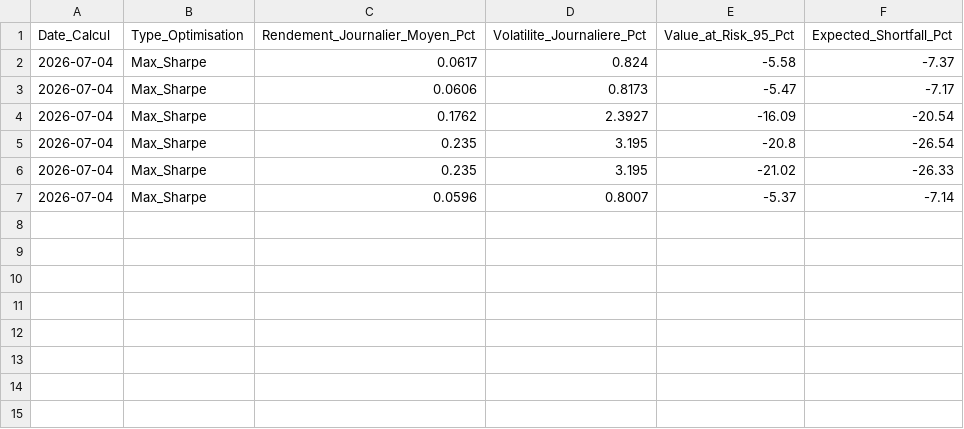
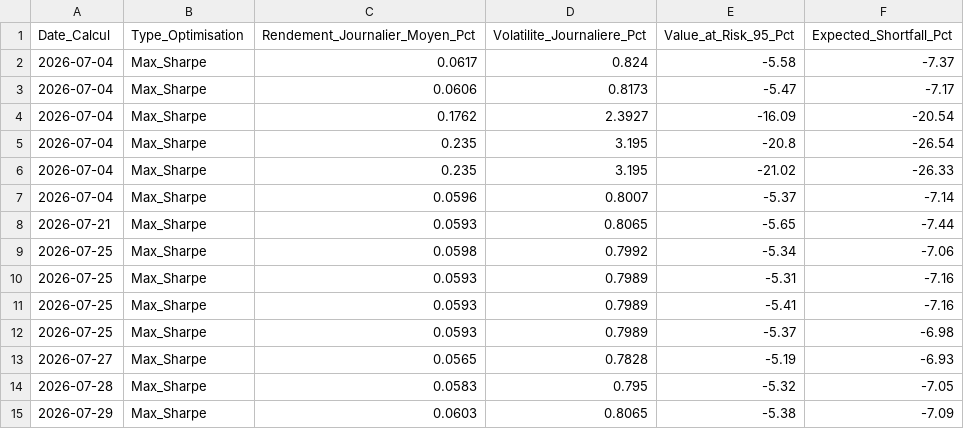
Before and after one commit to retenoalexandre-droid/monte-carlo-risk-engine, a CSV file: fait_risque_quotidien.csv, drawn as a sheet; the diff names each change by its address in the sheet, - before the commit and + after, or states it on an @@ line.

```diff
--- a/fait_risque_quotidien.csv
+++ b/fait_risque_quotidien.csv
+row 8: 2026-07-21 | Max_Sharpe | 0.0593 | 0.8065 | -5.65 | -7.44
+row 9: 2026-07-25 | Max_Sharpe | 0.0598 | 0.7992 | -5.34 | -7.06
+row 10: 2026-07-25 | Max_Sharpe | 0.0593 | 0.7989 | -5.31 | -7.16
+row 11: 2026-07-25 | Max_Sharpe | 0.0593 | 0.7989 | -5.41 | -7.16
+row 12: 2026-07-25 | Max_Sharpe | 0.0593 | 0.7989 | -5.37 | -6.98
+row 13: 2026-07-27 | Max_Sharpe | 0.0565 | 0.7828 | -5.19 | -6.93
+row 14: 2026-07-28 | Max_Sharpe | 0.0583 | 0.795 | -5.32 | -7.05
+row 15: 2026-07-29 | Max_Sharpe | 0.0603 | 0.8065 | -5.38 | -7.09
```
Also changed, not shown: 5 other files.
